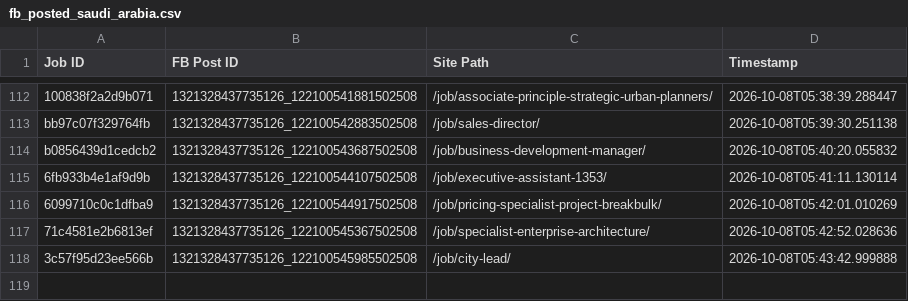
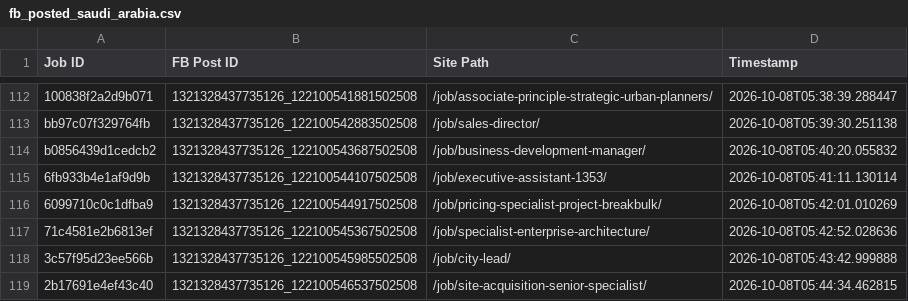
Before and after one commit to paulinepule2000/sa-sm, a CSV file: fb_posted_saudi_arabia.csv, drawn as a sheet; only a part is shown, gaps mark what is left out.

```diff
--- a/fb_posted_saudi_arabia.csv
+++ b/fb_posted_saudi_arabia.csv
@@ -118 +118,2 @@ b0856439d1cedcb2,1321328437735126_122100543687502508,/job/business-development-m
 3c57f95d23ee566b,1321328437735126_122100545985502508,/job/city-lead/,2026-10-08T05:43:42.999888
+2b17691e4ef43c40,1321328437735126_122100546537502508,/job/site-acquisition-senior-specialist/,2026-10-08T05:44:34.462815
```
